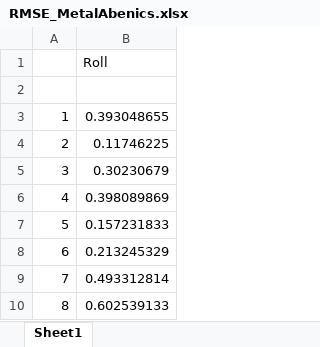
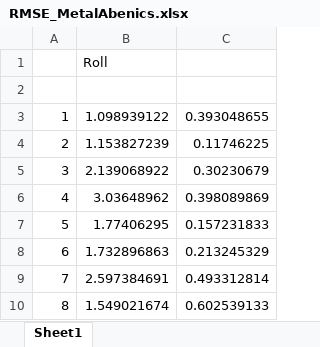
Before and after one commit to chanyaur/abenics-joint-research, an Excel workbook: RMSE_MetalAbenics.xlsx, sheet Sheet1, drawn as a sheet; values as stored, in another font and other column widths than the file's, no borders; addresses are those after the commit; the diff names each change by its address in the sheet, - before the commit and + after, or states it on an @@ line.

Commit message:
a random thingy for getting the data

```diff
--- a/RMSE_MetalAbenics.xlsx (sheet Sheet1)
+++ b/RMSE_MetalAbenics.xlsx (sheet Sheet1)
+column B, rows 1-10: Roll |  | 1.098939122 | 1.153827239 | 2.139068922 | 3.03648962 | 1.77406295 | 1.732896863 | 2.597384691 | 1.549021674
-C1: Roll
+C1: (empty)
```
Also changed, not shown: 1 other file.
